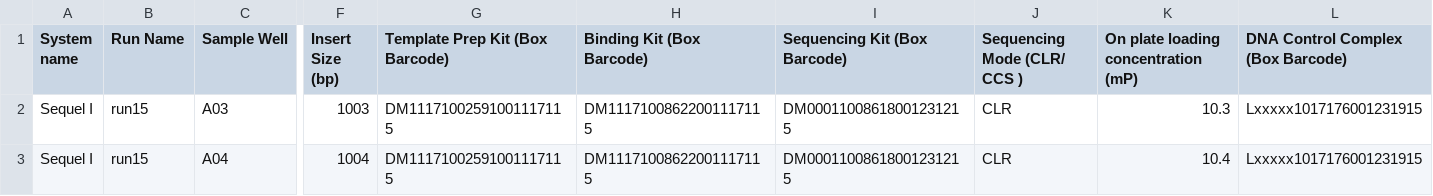
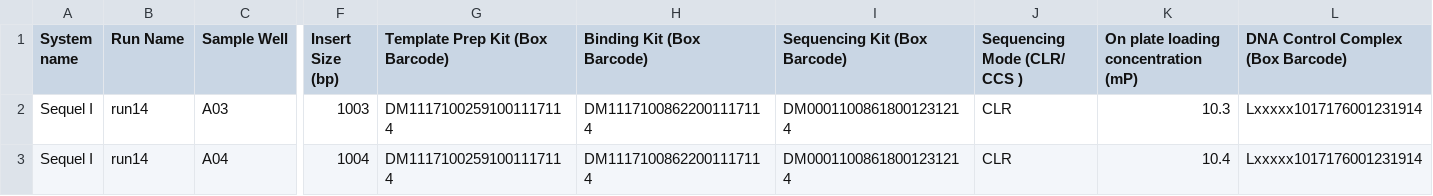
Before and after one commit to sanger/traction-service, a CSV file: file.csv, drawn as a sheet; only a part is shown, gaps mark what is left out; the diff names each change by its address in the sheet, - before the commit and + after, or states it on an @@ line.

```diff
--- a/file.csv
+++ b/file.csv
-B2:B3 (Run Name): run15
+B2:B3 (Run Name): run14
-G2:G3 (Template Prep Kit (Box Barcode)): DM11171002591001117115
+G2:G3 (Template Prep Kit (Box Barcode)): DM11171002591001117114
-H2:H3 (Binding Kit (Box Barcode)): DM11171008622001117115
+H2:H3 (Binding Kit (Box Barcode)): DM11171008622001117114
-I2:I3 (Sequencing Kit (Box Barcode)): DM00011008618001231215
+I2:I3 (Sequencing Kit (Box Barcode)): DM00011008618001231214
-L2:L3: Lxxxxx1017176001231915
+L2:L3: Lxxxxx1017176001231914
```
Also changed, not shown: 15 other files.
